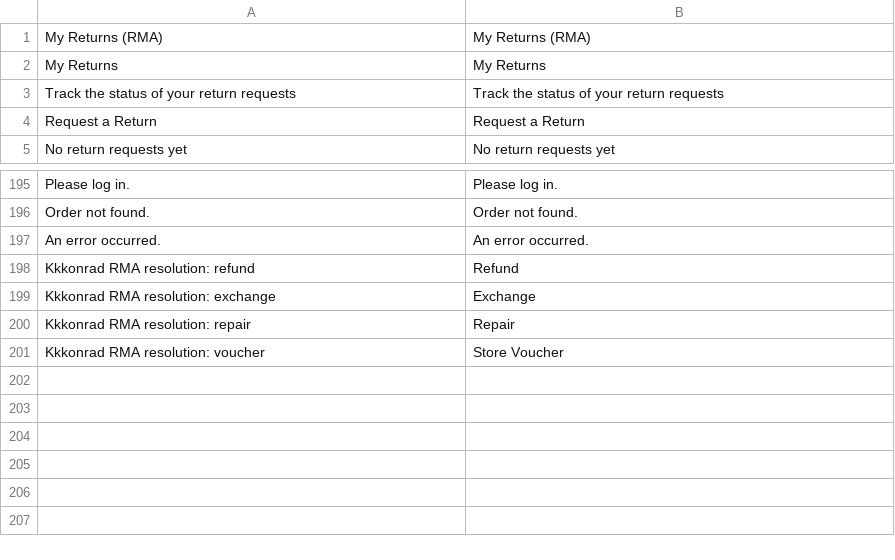
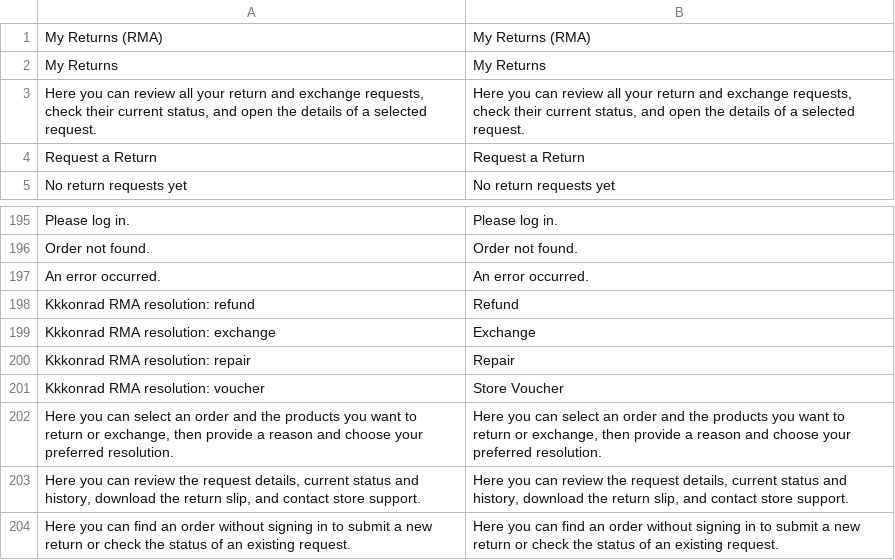
Before and after one commit to kkkonrad/magento2-rma, a CSV file: i18n/en_US.csv, drawn as a sheet; only a part is shown, gaps mark what is left out.

```diff
--- a/i18n/en_US.csv
+++ b/i18n/en_US.csv
@@ -2,3 +2,3 @@
 "My Returns","My Returns"
-"Track the status of your return requests","Track the status of your return requests"
+"Here you can review all your return and exchange requests, check their current status, and open the details of a selected request.","Here you can review all your return and exchange requests, check their current status, and open the details of a selected request."
 "Request a Return","Request a Return"
@@ -201 +201,4 @@
 "Kkkonrad RMA resolution: voucher","Store Voucher"
+"Here you can select an order and the products you want to return or exchange, then provide a reason and choose your preferred resolution.","Here you can select an order and the products you want to return or exchange, then provide a reason and choose your preferred resolution."
+"Here you can review the request details, current status and history, download the return slip, and contact store support.","Here you can review the request details, current status and history, download the return slip, and contact store support."
+"Here you can find an order without signing in to submit a new return or check the status of an existing request.","Here you can find an order without signing in to submit a new return or check the status of an existing request."
```
Also changed, not shown: 15 other files.
